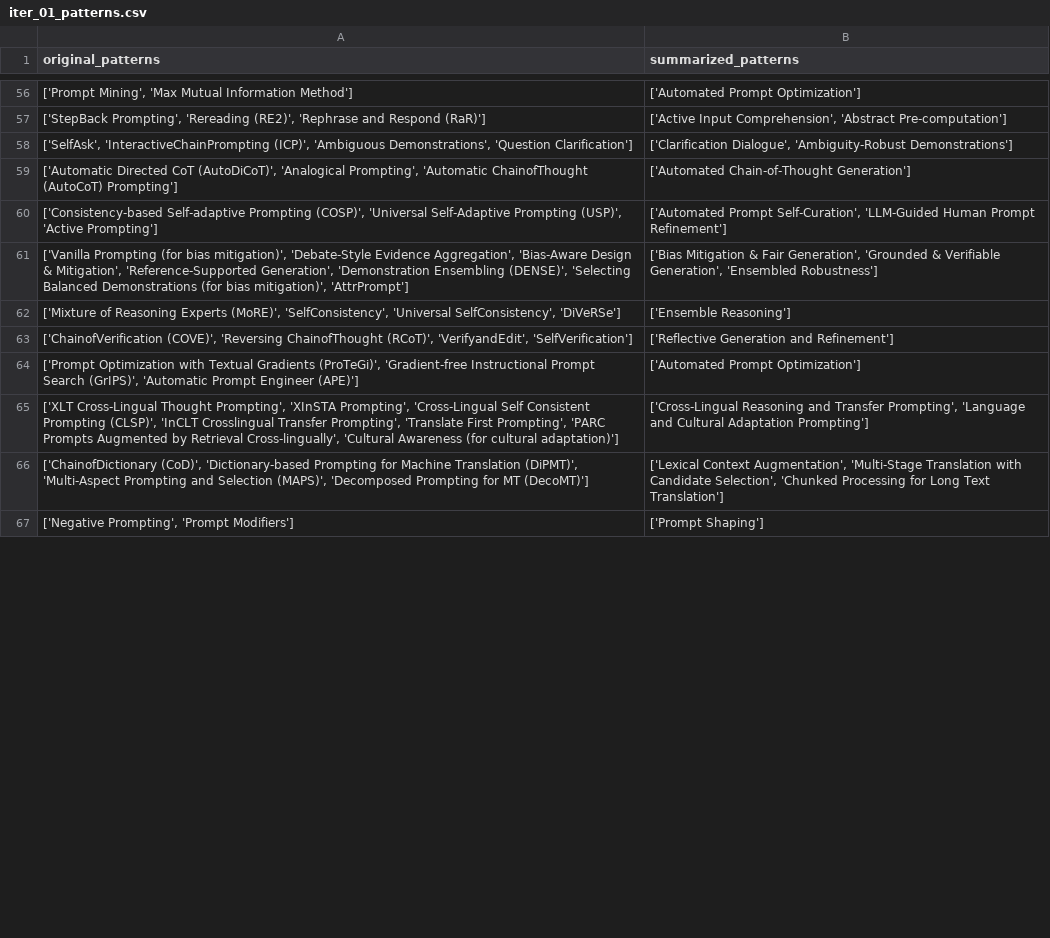
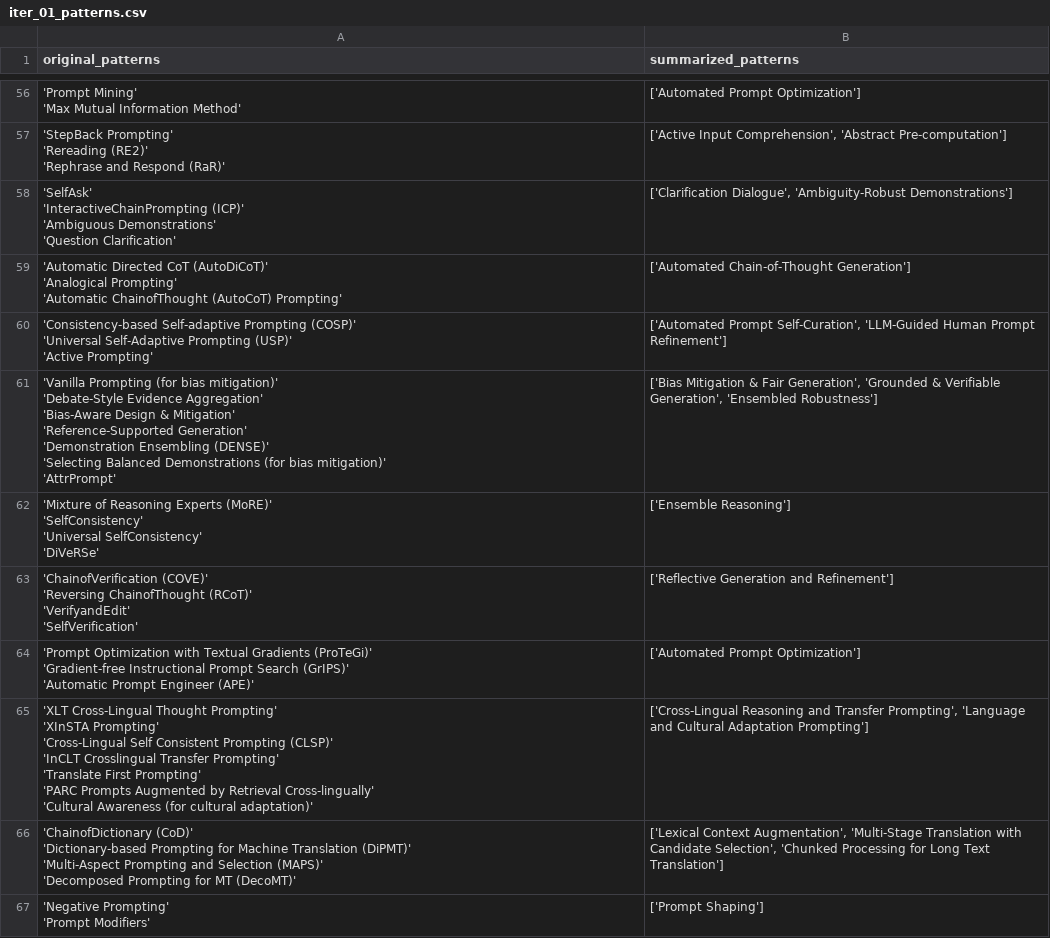
Before and after one commit to HasinthakaPiyumal/AI-Pattern-Mining-Project, a CSV file: notebooks/summarized_patterns/comparison/iter_01_patterns.csv, drawn as a sheet; only a part is shown, gaps mark what is left out; the diff covers the shown part only.

Commit message:
Refactor summarized patterns in CSV files for iterations 02 and 03
- Updated original and summarized patterns in iter_02_patterns.csv to enhance clarity and organization.
- Consolidated and refined patterns in iter_03_patterns.csv, improving naming conventions and grouping related concepts.
- Ensured consistency across both CSV files for better alignment and understanding of tool capabilities and methodologies.

```diff
--- a/notebooks/summarized_patterns/comparison/iter_01_patterns.csv
+++ b/notebooks/summarized_patterns/comparison/iter_01_patterns.csv
@@ -56,12 +269,46 @@ original_patterns,summarized_patterns
-"['Prompt Mining', 'Max Mutual Information Method']",['Automated Prompt Optimization']
-"['StepBack Prompting', 'Rereading (RE2)', 'Rephrase and Respond (RaR)']","['Active Input Comprehension', 'Abstract Pre-computation']"
-"['SelfAsk', 'InteractiveChainPrompting (ICP)', 'Ambiguous Demonstrations', 'Question Clarification']","['Clarification Dialogue', 'Ambiguity-Robust Demonstrations']"
-"['Automatic Directed CoT (AutoDiCoT)', 'Analogical Prompting', 'Automatic ChainofThought (AutoCoT) Prompting']",['Automated Chain-of-Thought Generation']
-"['Consistency-based Self-adaptive Prompting (COSP)', 'Universal Self-Adaptive Prompting (USP)', 'Active Prompting']","['Automated Prompt Self-Curation', 'LLM-Guided Human Prompt Refinement']"
-"['Vanilla Prompting (for bias mitigation)', 'Debate-Style Evidence Aggregation', 'Bias-Aware Design & Mitigation', 'Reference-Supported Generation', 'Demonstration Ensembling (DENSE)', 'Selecting Balanced Demonstrations (for bias mitigation)', 'AttrPrompt']","['Bias Mitigation & Fair Generation', 'Grounded & Verifiable Generation', 'Ensembled Robustness']"
-"['Mixture of Reasoning Experts (MoRE)', 'SelfConsistency', 'Universal SelfConsistency', 'DiVeRSe']",['Ensemble Reasoning']
-"['ChainofVerification (COVE)', 'Reversing ChainofThought (RCoT)', 'VerifyandEdit', 'SelfVerification']",['Reflective Generation and Refinement']
-"['Prompt Optimization with Textual Gradients (ProTeGi)', 'Gradient-free Instructional Prompt Search (GrIPS)', 'Automatic Prompt Engineer (APE)']",['Automated Prompt Optimization']
-"['XLT Cross-Lingual Thought Prompting', 'XInSTA Prompting', 'Cross-Lingual Self Consistent Prompting (CLSP)', 'InCLT Crosslingual Transfer Prompting', 'Translate First Prompting', 'PARC Prompts Augmented by Retrieval Cross-lingually', 'Cultural Awareness (for cultural adaptation)']","['Cross-Lingual Reasoning and Transfer Prompting', 'Language and Cultural Adaptation Prompting']"
-"['ChainofDictionary (CoD)', 'Dictionary-based Prompting for Machine Translation (DiPMT)', 'Multi-Aspect Prompting and Selection (MAPS)', 'Decomposed Prompting for MT (DecoMT)']","['Lexical Context Augmentation', 'Multi-Stage Translation with Candidate Selection', 'Chunked Processing for Long Text Translation']"
-"['Negative Prompting', 'Prompt Modifiers']",['Prompt Shaping']
+"'Prompt Mining'
+ 'Max Mutual Information Method'",['Automated Prompt Optimization']
+"'StepBack Prompting'
+ 'Rereading (RE2)'
+ 'Rephrase and Respond (RaR)'","['Active Input Comprehension', 'Abstract Pre-computation']"
+"'SelfAsk'
+ 'InteractiveChainPrompting (ICP)'
+ 'Ambiguous Demonstrations'
+ 'Question Clarification'","['Clarification Dialogue', 'Ambiguity-Robust Demonstrations']"
+"'Automatic Directed CoT (AutoDiCoT)'
+ 'Analogical Prompting'
+ 'Automatic ChainofThought (AutoCoT) Prompting'",['Automated Chain-of-Thought Generation']
+"'Consistency-based Self-adaptive Prompting (COSP)'
+ 'Universal Self-Adaptive Prompting (USP)'
+ 'Active Prompting'","['Automated Prompt Self-Curation', 'LLM-Guided Human Prompt Refinement']"
+"'Vanilla Prompting (for bias mitigation)'
+ 'Debate-Style Evidence Aggregation'
+ 'Bias-Aware Design & Mitigation'
+ 'Reference-Supported Generation'
+ 'Demonstration Ensembling (DENSE)'
+ 'Selecting Balanced Demonstrations (for bias mitigation)'
+ 'AttrPrompt'","['Bias Mitigation & Fair Generation', 'Grounded & Verifiable Generation', 'Ensembled Robustness']"
+"'Mixture of Reasoning Experts (MoRE)'
+ 'SelfConsistency'
+ 'Universal SelfConsistency'
+ 'DiVeRSe'",['Ensemble Reasoning']
+"'ChainofVerification (COVE)'
+ 'Reversing ChainofThought (RCoT)'
+ 'VerifyandEdit'
+ 'SelfVerification'",['Reflective Generation and Refinement']
+"'Prompt Optimization with Textual Gradients (ProTeGi)'
+ 'Gradient-free Instructional Prompt Search (GrIPS)'
+ 'Automatic Prompt Engineer (APE)'",['Automated Prompt Optimization']
+"'XLT Cross-Lingual Thought Prompting'
+ 'XInSTA Prompting'
+ 'Cross-Lingual Self Consistent Prompting (CLSP)'
+ 'InCLT Crosslingual Transfer Prompting'
+ 'Translate First Prompting'
+ 'PARC Prompts Augmented by Retrieval Cross-lingually'
+ 'Cultural Awareness (for cultural adaptation)'","['Cross-Lingual Reasoning and Transfer Prompting', 'Language and Cultural Adaptation Prompting']"
+"'ChainofDictionary (CoD)'
+ 'Dictionary-based Prompting for Machine Translation (DiPMT)'
+ 'Multi-Aspect Prompting and Selection (MAPS)'
+ 'Decomposed Prompting for MT (DecoMT)'","['Lexical Context Augmentation', 'Multi-Stage Translation with Candidate Selection', 'Chunked Processing for Long Text Translation']"
+"'Negative Prompting'
+ 'Prompt Modifiers'",['Prompt Shaping']
```
Also changed, not shown: 65 edited cells elsewhere in this file, notebooks/summarized_patterns/comparison/iter_02_patterns.csv, notebooks/summarized_patterns/comparison/iter_03_patterns.csv.
